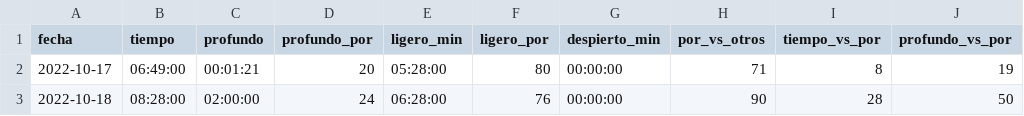
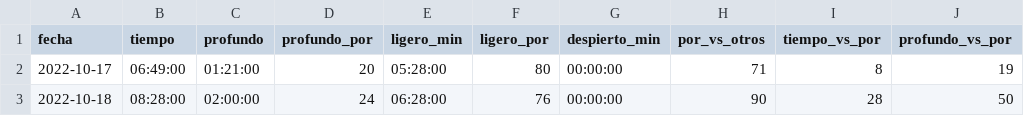
Before and after one commit to Juankkar/deporte, a CSV file: data/sueno.csv, drawn as a sheet; only a part is shown; the diff names each change by its address in the sheet, - before the commit and + after, or states it on an @@ line.

Commit message:
data/sueno.csv

```diff
--- a/data/sueno.csv
+++ b/data/sueno.csv
-C2 (profundo): 00:01:21
+C2 (profundo): 01:21:00
```
